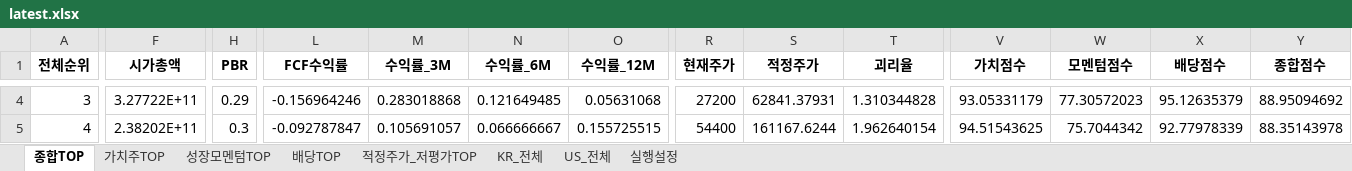
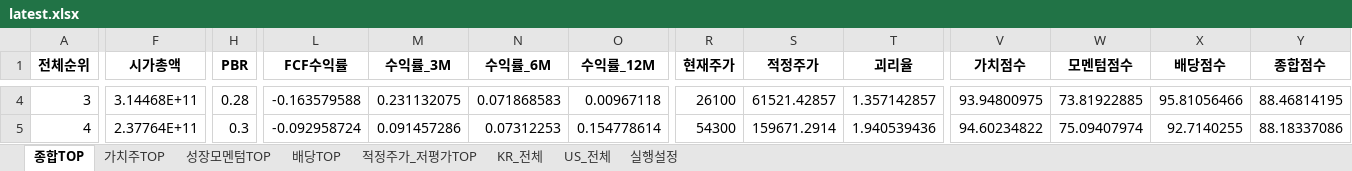
Before and after one commit to cskono1csm/stock-scanner, an Excel workbook: docs/reports/latest.xlsx, sheet 종합TOP, drawn as a sheet; only a part is shown, gaps mark what is left out; values as stored, in another font and other column widths than the file's, no borders; the diff covers the shown part only; the diff names each change by its address in the sheet, - before the commit and + after, or states it on an @@ line.

```diff
--- a/docs/reports/latest.xlsx (sheet 종합TOP)
+++ b/docs/reports/latest.xlsx (sheet 종합TOP)
-F4 (시가총액): 3.27722E+11
+F4 (시가총액): 3.14468E+11
-H4 (PBR): 0.29
+H4 (PBR): 0.28
-L4 (FCF수익률): -0.156964246
+L4 (FCF수익률): -0.163579588
-M4 (수익률_3M): 0.283018868
+M4 (수익률_3M): 0.231132075
-N4 (수익률_6M): 0.121649485
+N4 (수익률_6M): 0.071868583
-O4 (수익률_12M): 0.05631068
+O4 (수익률_12M): 0.00967118
-R4 (현재주가): 27200
+R4 (현재주가): 26100
-S4 (적정주가): 62841.37931
+S4 (적정주가): 61521.42857
-T4 (괴리율): 1.310344828
+T4 (괴리율): 1.357142857
-V4 (가치점수): 93.05331179
+V4 (가치점수): 93.94800975
-W4 (모멘텀점수): 77.30572023
+W4 (모멘텀점수): 73.81922885
-X4 (배당점수): 95.12635379
+X4 (배당점수): 95.81056466
-Y4 (종합점수): 88.95094692
+Y4 (종합점수): 88.46814195
-F5 (시가총액): 2.38202E+11
+F5 (시가총액): 2.37764E+11
-L5 (FCF수익률): -0.092787847
+L5 (FCF수익률): -0.092958724
-M5 (수익률_3M): 0.105691057
+M5 (수익률_3M): 0.091457286
-N5 (수익률_6M): 0.066666667
+N5 (수익률_6M): 0.07312253
-O5 (수익률_12M): 0.155725515
+O5 (수익률_12M): 0.154778614
-R5 (현재주가): 54400
+R5 (현재주가): 54300
-S5 (적정주가): 161167.6244
+S5 (적정주가): 159671.2914
-T5 (괴리율): 1.962640154
+T5 (괴리율): 1.940539436
-V5 (가치점수): 94.51543625
+V5 (가치점수): 94.60234822
-W5 (모멘텀점수): 75.7044342
+W5 (모멘텀점수): 75.09407974
-X5 (배당점수): 92.77978339
+X5 (배당점수): 92.7140255
-Y5 (종합점수): 88.35143978
+Y5 (종합점수): 88.18337086
```
Also changed, not shown: 1834 edited cells elsewhere in this sheet, sheet KR_전체, sheet US_전체, sheet 적정주가_저평가TOP, sheet 배당TOP, sheet 성장모멘텀TOP, sheet 가치주TOP, 1 more sheet, 1 other file.
